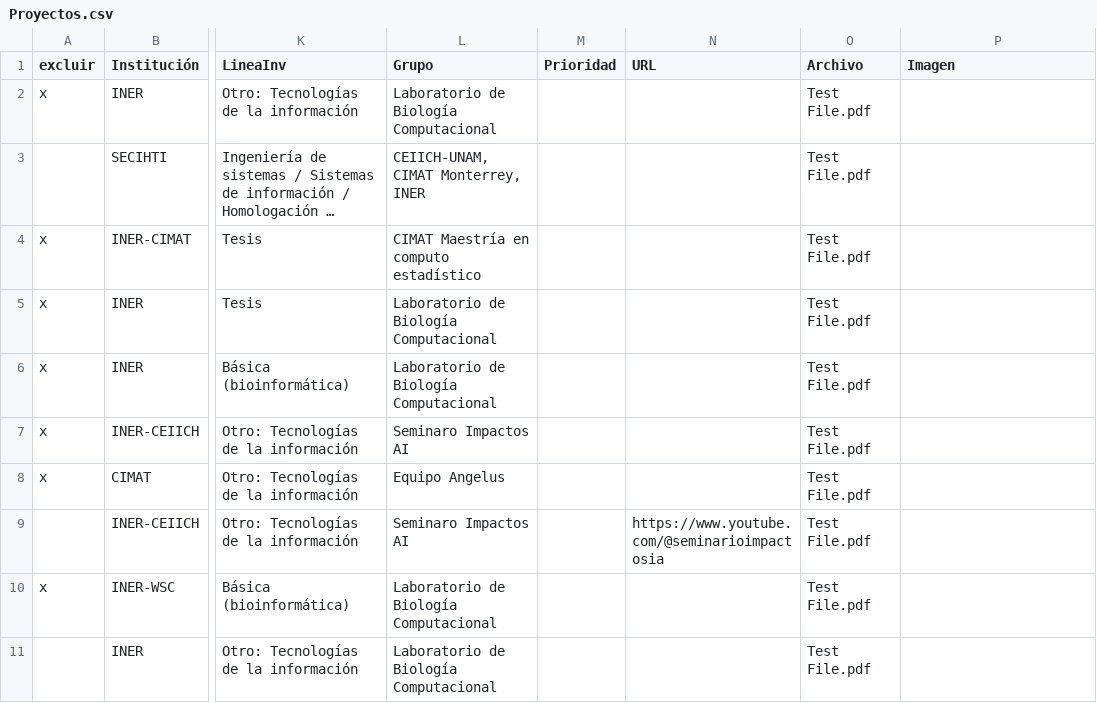
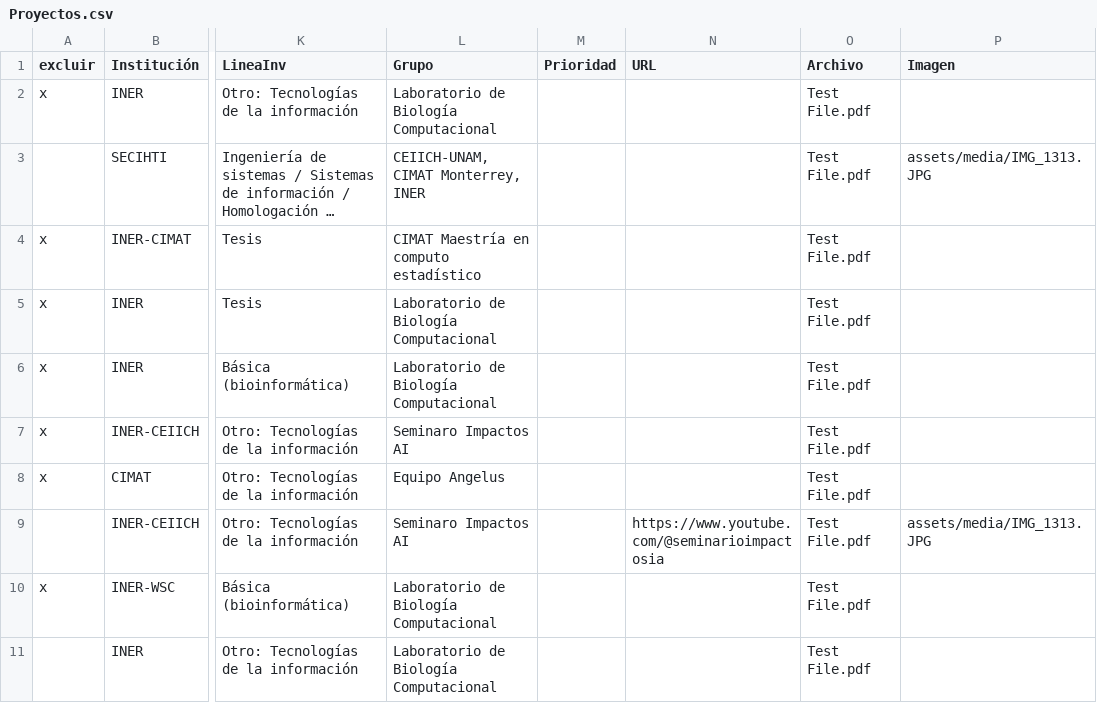
Before and after one commit to Lentigob/lentigob.github.io, a CSV file: data/Proyectos.csv, drawn as a sheet; only a part is shown, gaps mark what is left out; long unchanged cells end in …; the diff names each change by its address in the sheet, - before the commit and + after, or states it on an @@ line.

```diff
--- a/data/Proyectos.csv
+++ b/data/Proyectos.csv
-P3 (Imagen): (empty)
+P3 (Imagen): assets/media/IMG_1313.JPG
-P9 (Imagen): (empty)
+P9 (Imagen): assets/media/IMG_1313.JPG
```
Also changed, not shown: data/destacados.csv, 4 other files.
